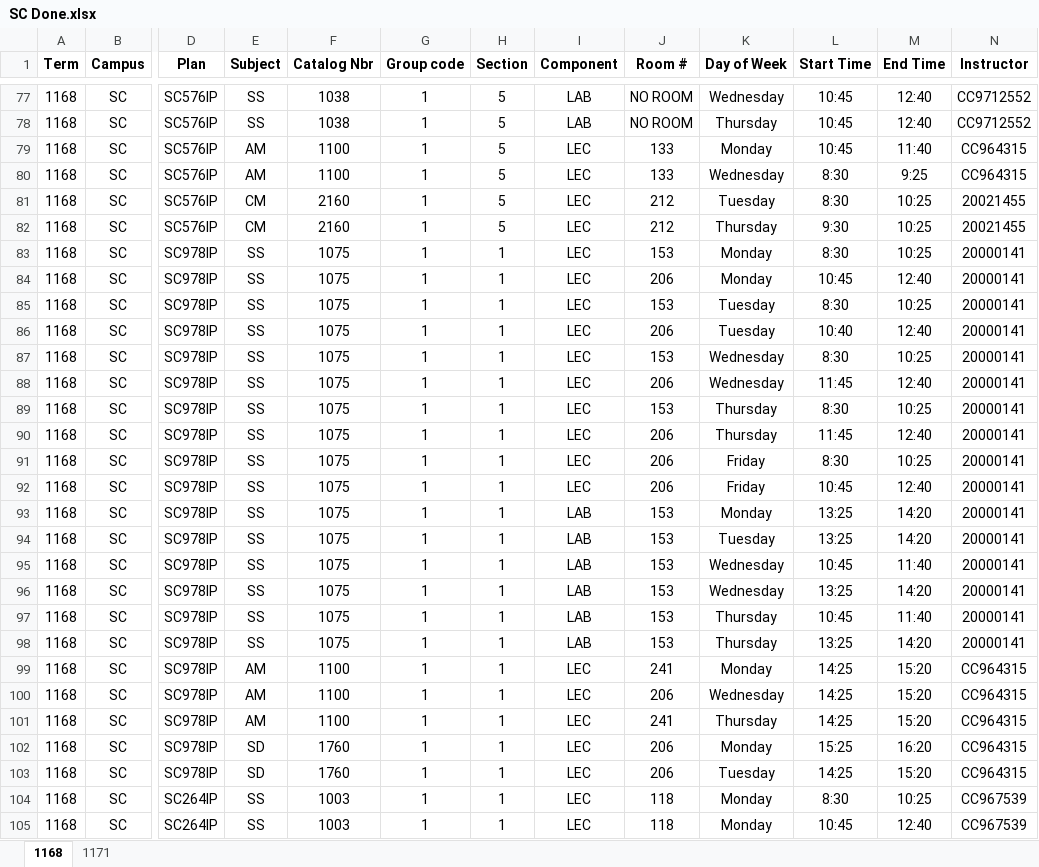
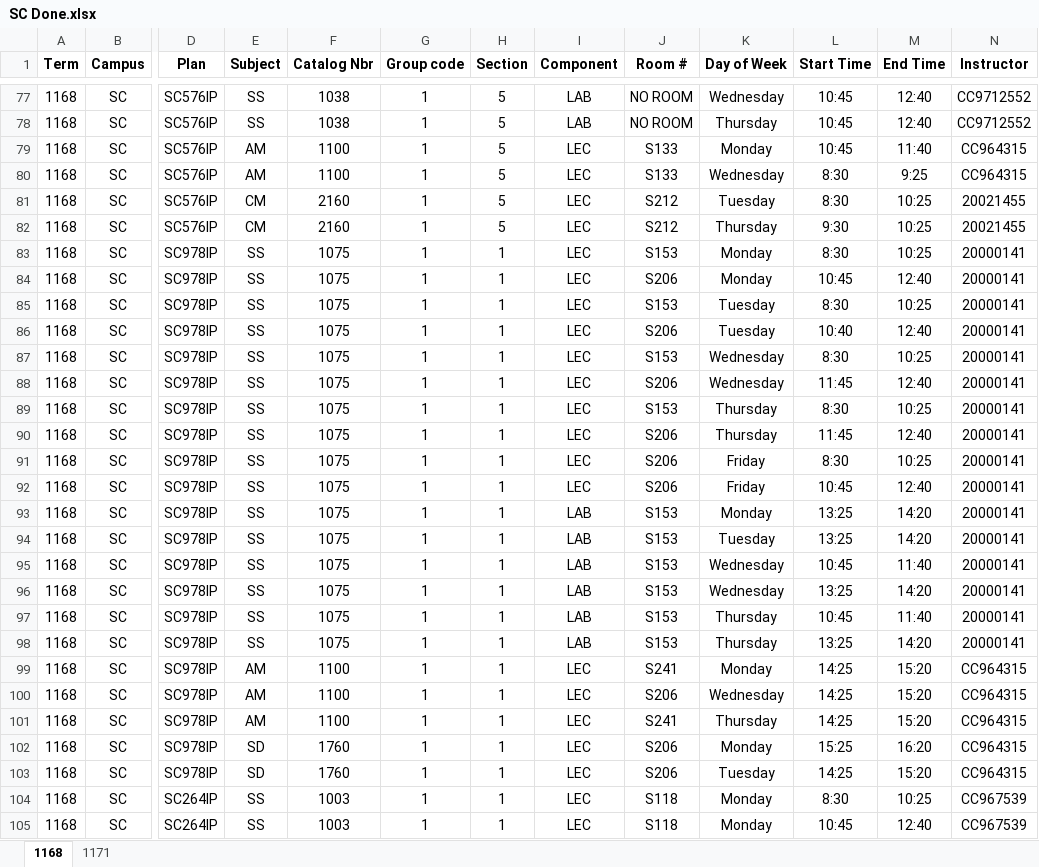
Before and after one commit to IridiumNL/CNAWorkTerm, an Excel workbook: SC Done.xlsx, sheet 1168, drawn as a sheet; only a part is shown, gaps mark what is left out; values as stored, in another font and other column widths than the file's, no borders; the diff covers the shown part only; the diff names each change by its address in the sheet, - before the commit and + after, or states it on an @@ line.

Commit message:
Add files via upload

```diff
--- a/SC Done.xlsx (sheet 1168)
+++ b/SC Done.xlsx (sheet 1168)
-J79:J80 (Room #): 133
+J79:J80 (Room #): S133
-J81:J82 (Room #): 212
+J81:J82 (Room #): S212
-J83 (Room #): 153
+J83 (Room #): S153
-J84 (Room #): 206
+J84 (Room #): S206
-J85 (Room #): 153
+J85 (Room #): S153
-J86 (Room #): 206
+J86 (Room #): S206
-J87 (Room #): 153
+J87 (Room #): S153
-J88 (Room #): 206
+J88 (Room #): S206
-J89 (Room #): 153
+J89 (Room #): S153
-J90:J92 (Room #): 206
+J90:J92 (Room #): S206
-J93:J98 (Room #): 153
+J93:J98 (Room #): S153
-J99 (Room #): 241
+J99 (Room #): S241
-J100 (Room #): 206
+J100 (Room #): S206
-J101 (Room #): 241
+J101 (Room #): S241
-J102:J103 (Room #): 206
+J102:J103 (Room #): S206
-J104:J105 (Room #): 118
+J104:J105 (Room #): S118
```
Also changed, not shown: 92 edited cells elsewhere in this sheet.
